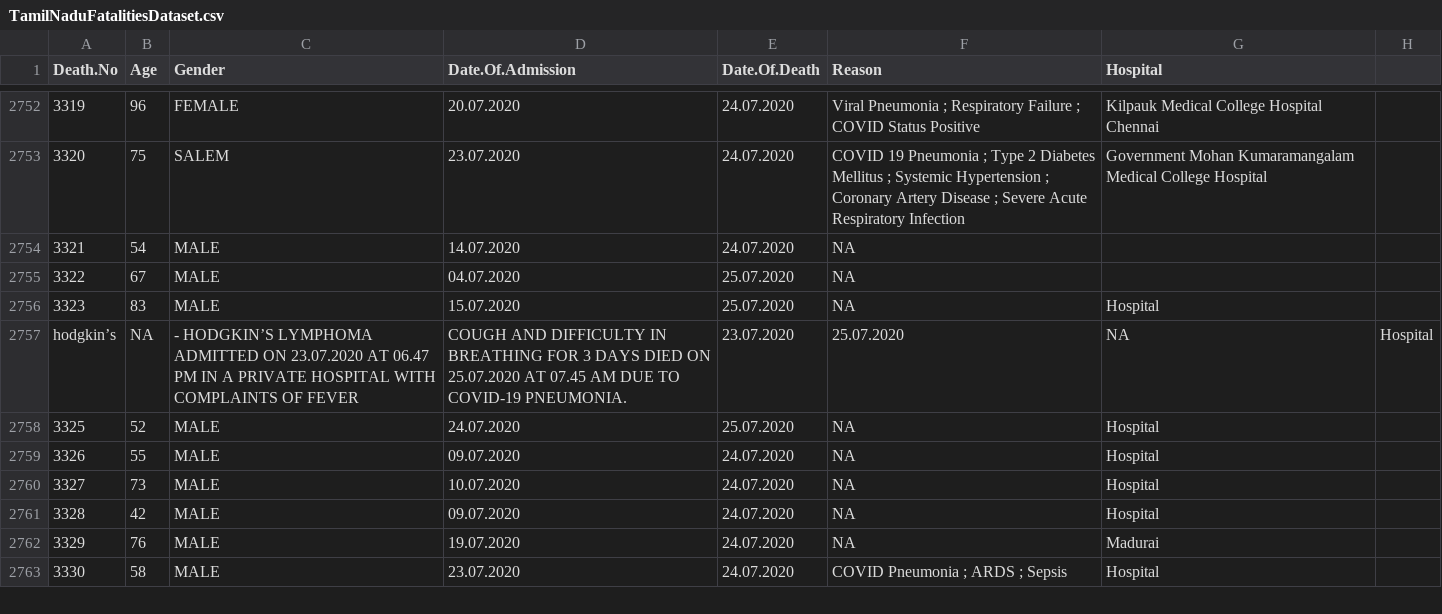
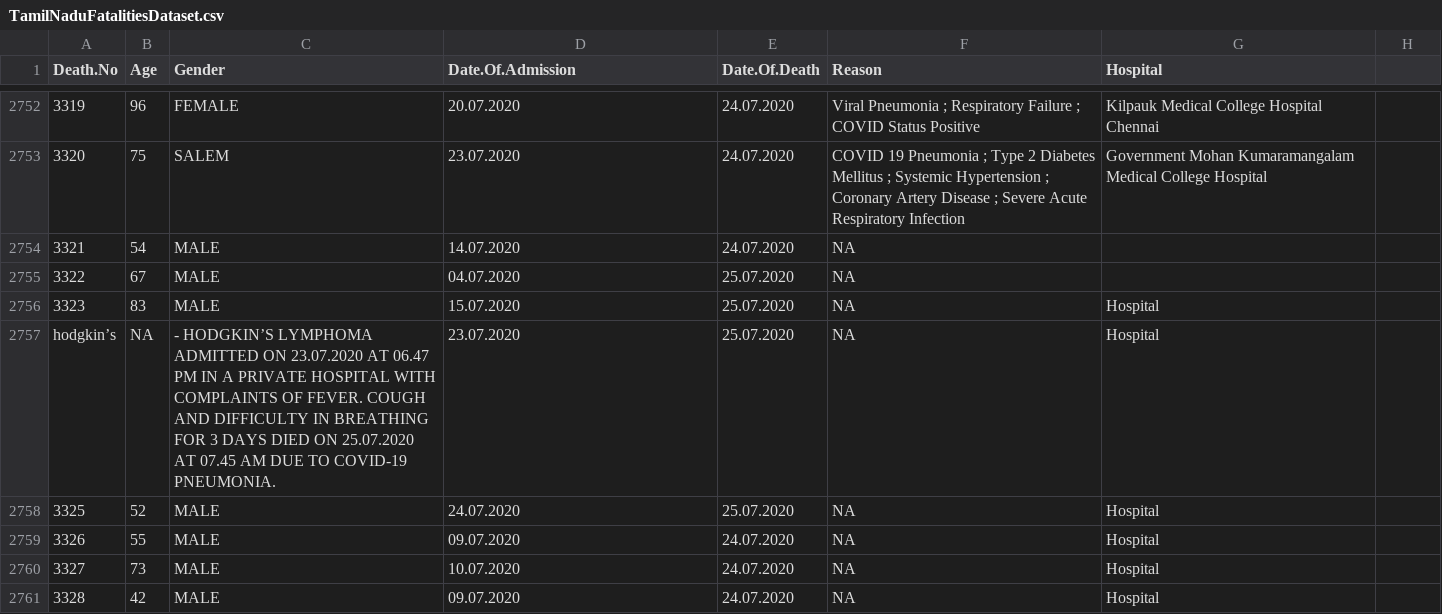
Before and after one commit to medeepak/TamilNaduCovidData, a CSV file: TamilNaduFatalitiesDataset.csv, drawn as a sheet; only a part is shown, gaps mark what is left out; the shorter side is filled out with more unchanged rows; the diff names each change by its address in the sheet, - before the commit and + after, or states it on an @@ line.

Commit message:
Adding data till 2020-07-28

```diff
--- a/TamilNaduFatalitiesDataset.csv
+++ b/TamilNaduFatalitiesDataset.csv
-C2757 (Gender): …COMPLAINTS OF FEVER
+C2757 (Gender): …COMPLAINTS OF FEVER. COUGH AND DIFFICULTY IN BREATHING FOR 3 DAYS DIED ON 25.07.2020 AT 07.45 AM DUE TO COVID-19 PNEUMONIA.
-D2757 (Date.Of.Admission): COUGH AND DIFFICULTY IN BREATHING FOR 3 DAYS DIED ON 25.07.2020 AT 07.45 AM DUE TO COVID-19 PNEUMONIA.
+D2757 (Date.Of.Admission): 23.07.2020
-E2757 (Date.Of.Death): 23.07.2020
+E2757 (Date.Of.Death): 25.07.2020
-F2757 (Reason): 25.07.2020
+F2757 (Reason): NA
-G2757 (Hospital): NA
+G2757 (Hospital): Hospital
-H2757: Hospital
+H2757: (empty)
```
